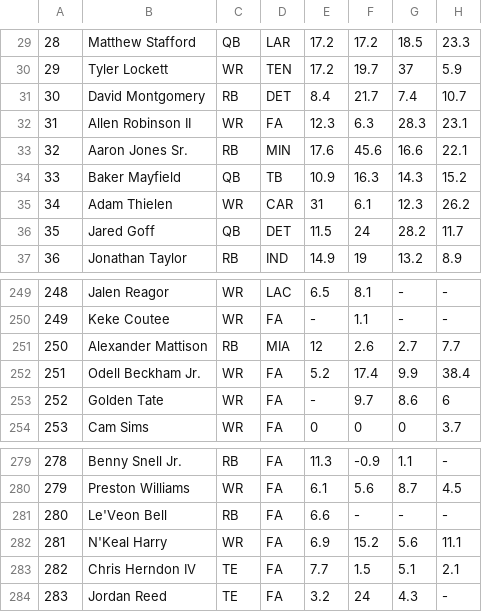
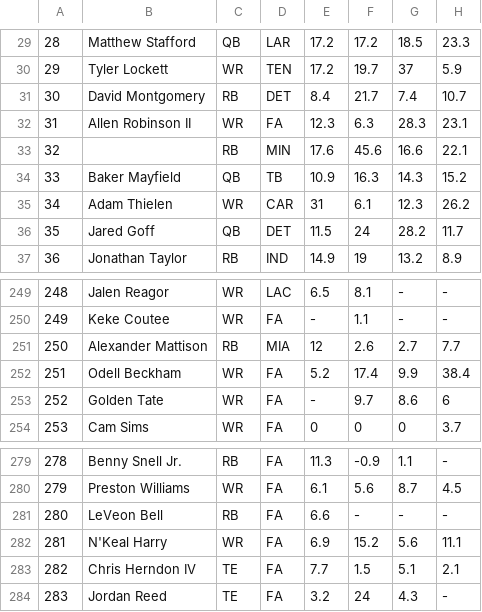
Before and after one commit to alexk2206/Data_Driven_Fantasy_Football, a CSV file: Weekly_Data/FantasyPros_Fantasy_Football_Points_PPR_2020.csv, drawn as a sheet; only a part is shown, gaps mark what is left out; the diff names each change by its address in the sheet, - before the commit and + after, or states it on an @@ line.

Commit message:
Update FantasyPros_Fantasy_Football_Points_PPR_2020.csv

```diff
--- a/Weekly_Data/FantasyPros_Fantasy_Football_Points_PPR_2020.csv
+++ b/Weekly_Data/FantasyPros_Fantasy_Football_Points_PPR_2020.csv
-B33: Aaron Jones Sr.
+B33: (empty)
-B252: Odell Beckham Jr.
+B252: Odell Beckham
-B281: Le'Veon Bell
+B281: LeVeon Bell
```
